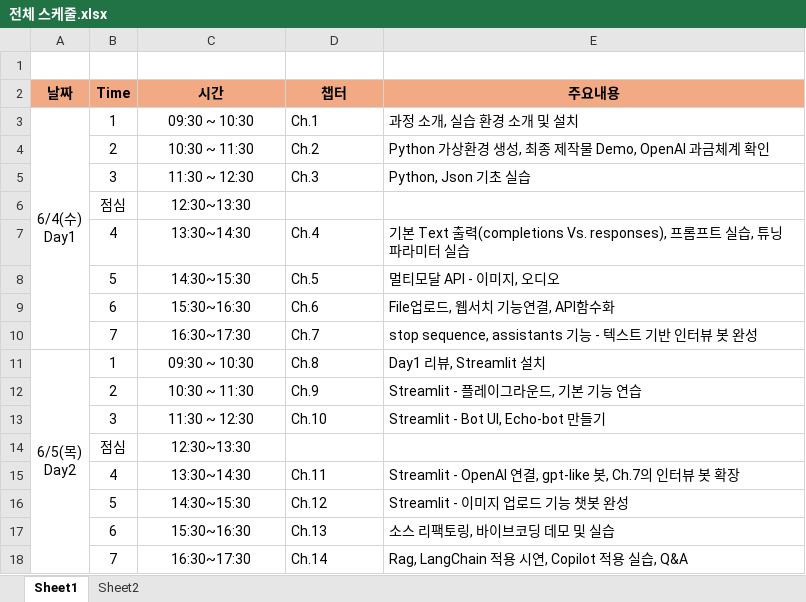
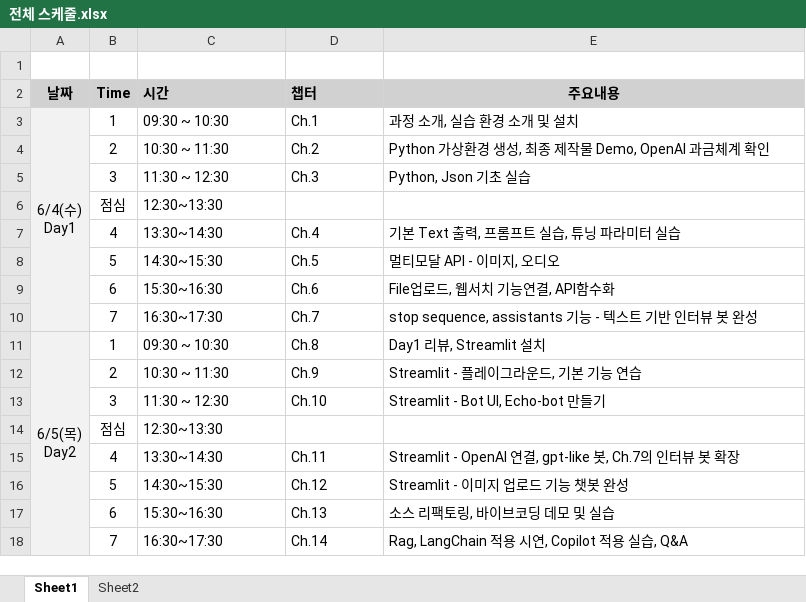
Before and after one commit to coolobject/OpenAI_API, an Excel workbook: ch01/전체 스케줄.xlsx, sheet Sheet1, drawn as a sheet; values as stored, in another font and other column widths than the file's, no borders; the diff names each change by its address in the sheet, - before the commit and + after, or states it on an @@ line.

```diff
--- a/ch01/전체 스케줄.xlsx (sheet Sheet1)
+++ b/ch01/전체 스케줄.xlsx (sheet Sheet1)
-A2:E2 fill: #F2AA84
+A2:E2 fill: #D1D1D1
-C2:D2 alignment: center
+C2:D2 alignment: left
-A3:A18 fill: none
+A3:A18 fill: #F2F2F2
-C3:C18 alignment: center
+C3:C18 alignment: left
-E7 (주요내용): 기본 Text 출력(completions Vs. responses), 프롬프트 실습, 튜닝 파라미터 실습
+E7 (주요내용): 기본 Text 출력, 프롬프트 실습, 튜닝 파라미터 실습
```
Also changed, not shown: 7 other files.
